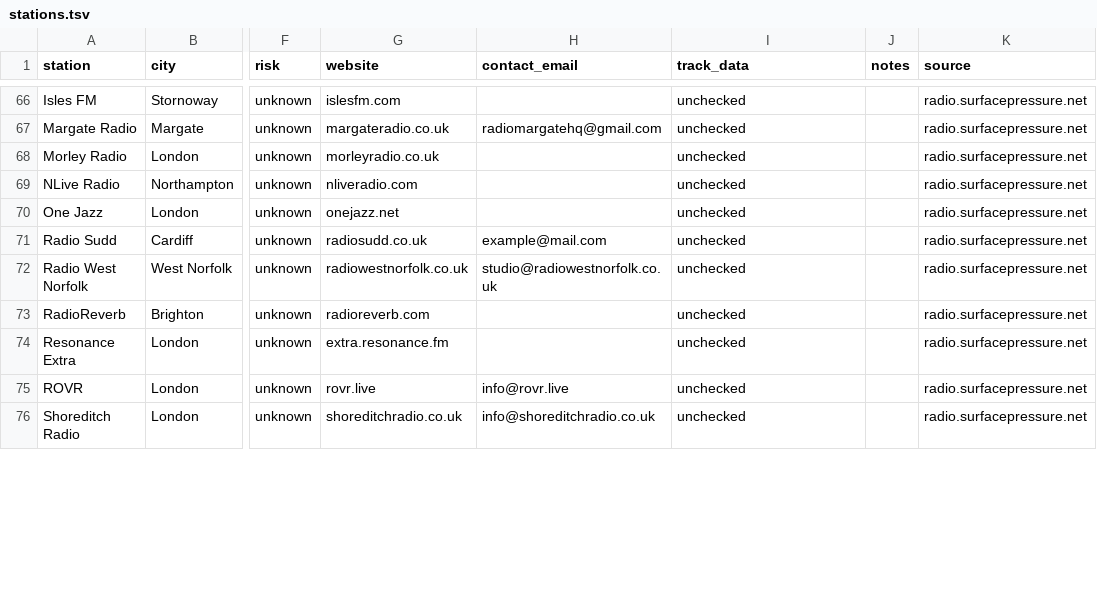
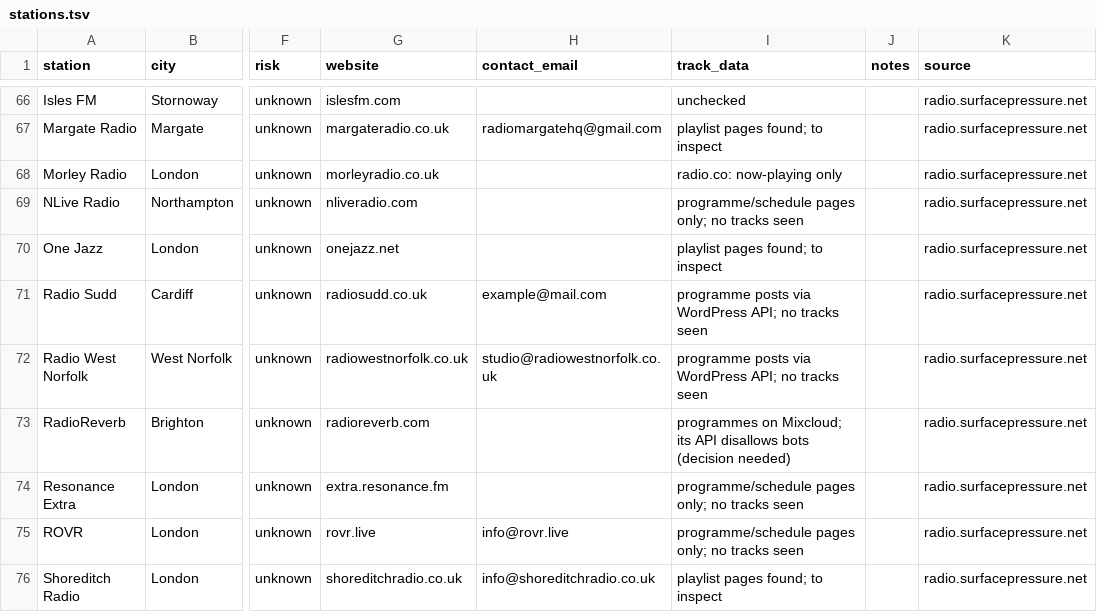
Before and after one commit to pink-bourbon-estate/Radio_Archives, a TSV file: independent/stations.tsv, drawn as a sheet; only a part is shown, gaps mark what is left out; the diff covers the shown part only; the diff names each change by its address in the sheet, - before the commit and + after, or states it on an @@ line.

```diff
--- a/independent/stations.tsv
+++ b/independent/stations.tsv
-I67 (track_data): unchecked
+I67 (track_data): playlist pages found; to inspect
-I68 (track_data): unchecked
+I68 (track_data): radio.co: now-playing only
-I69 (track_data): unchecked
+I69 (track_data): programme/schedule pages only; no tracks seen
-I70 (track_data): unchecked
+I70 (track_data): playlist pages found; to inspect
-I71:I72 (track_data): unchecked
+I71:I72 (track_data): programme posts via WordPress API; no tracks seen
-I73 (track_data): unchecked
+I73 (track_data): programmes on Mixcloud; its API disallows bots (decision needed)
-I74:I75 (track_data): unchecked
+I74:I75 (track_data): programme/schedule pages only; no tracks seen
-I76 (track_data): unchecked
+I76 (track_data): playlist pages found; to inspect
```
Also changed, not shown: 45 edited cells elsewhere in this file, 2 other files.
